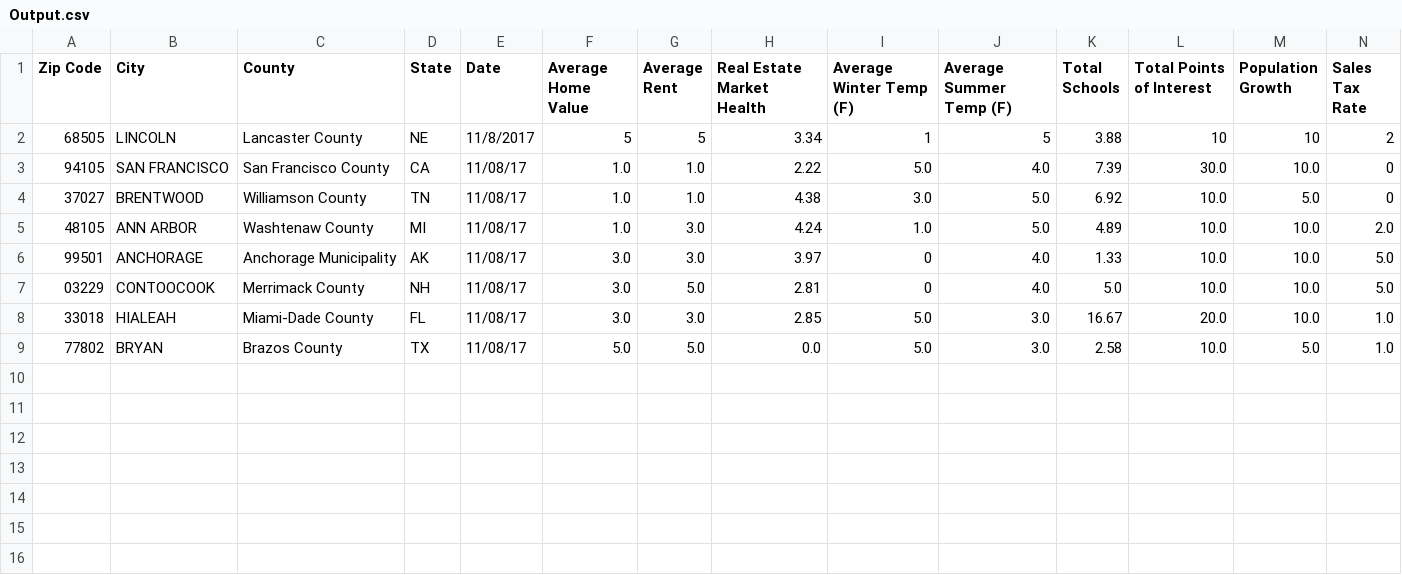
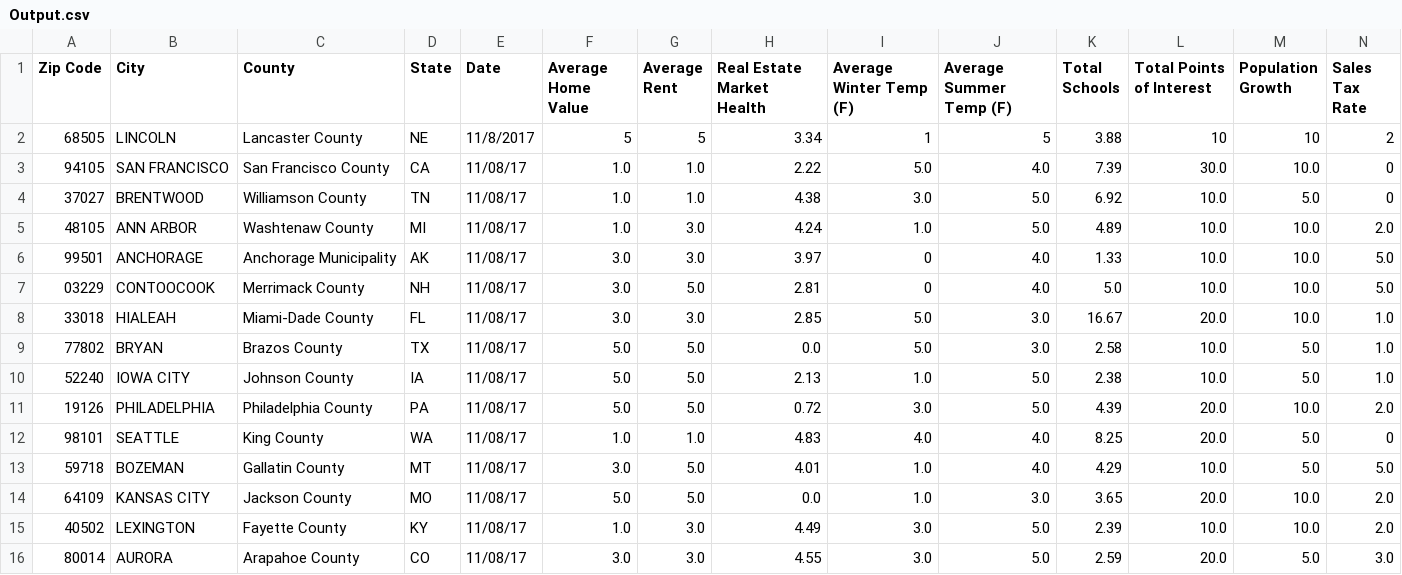
Before and after one commit to miriambrk/CityScore-ZipSlip-, a CSV file: Output.csv, drawn as a sheet; only a part is shown; rows hold the shown columns only; the diff names each change by its address in the sheet, - before the commit and + after, or states it on an @@ line.

```diff
--- a/Output.csv
+++ b/Output.csv
+row 10: 52240 | IOWA CITY | Johnson County | IA | 11/08/17 | 5.0 | 5.0 | 2.13 | 1.0 | 5.0 | 2.38 | 10.0 | 5.0 | 1.0
+row 11: 19126 | PHILADELPHIA | Philadelphia County | PA | 11/08/17 | 5.0 | 5.0 | 0.72 | 3.0 | 5.0 | 4.39 | 20.0 | 10.0 | 2.0
+row 12: 98101 | SEATTLE | King County | WA | 11/08/17 | 1.0 | 1.0 | 4.83 | 4.0 | 4.0 | 8.25 | 20.0 | 5.0 | 0
+row 13: 59718 | BOZEMAN | Gallatin County | MT | 11/08/17 | 3.0 | 5.0 | 4.01 | 1.0 | 4.0 | 4.29 | 10.0 | 5.0 | 5.0
+row 14: 64109 | KANSAS CITY | Jackson County | MO | 11/08/17 | 5.0 | 5.0 | 0.0 | 1.0 | 3.0 | 3.65 | 20.0 | 10.0 | 2.0
+row 15: 40502 | LEXINGTON | Fayette County | KY | 11/08/17 | 1.0 | 3.0 | 4.49 | 3.0 | 5.0 | 2.39 | 10.0 | 10.0 | 2.0
+row 16: 80014 | AURORA | Arapahoe County | CO | 11/08/17 | 3.0 | 3.0 | 4.55 | 3.0 | 5.0 | 2.59 | 20.0 | 5.0 | 3.0
```
Also changed, not shown: 8 other files.
